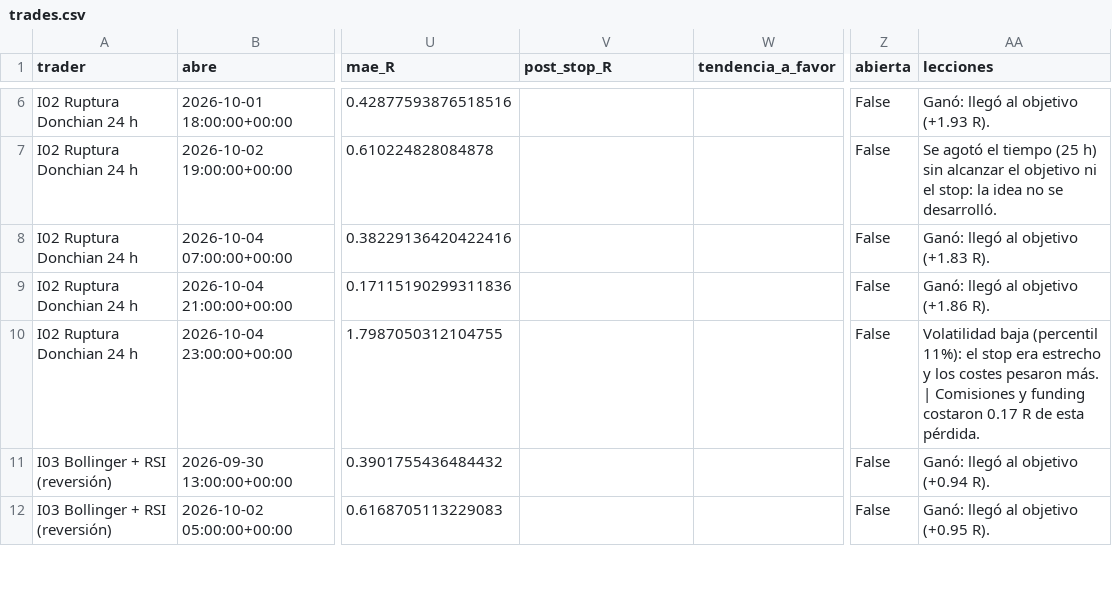
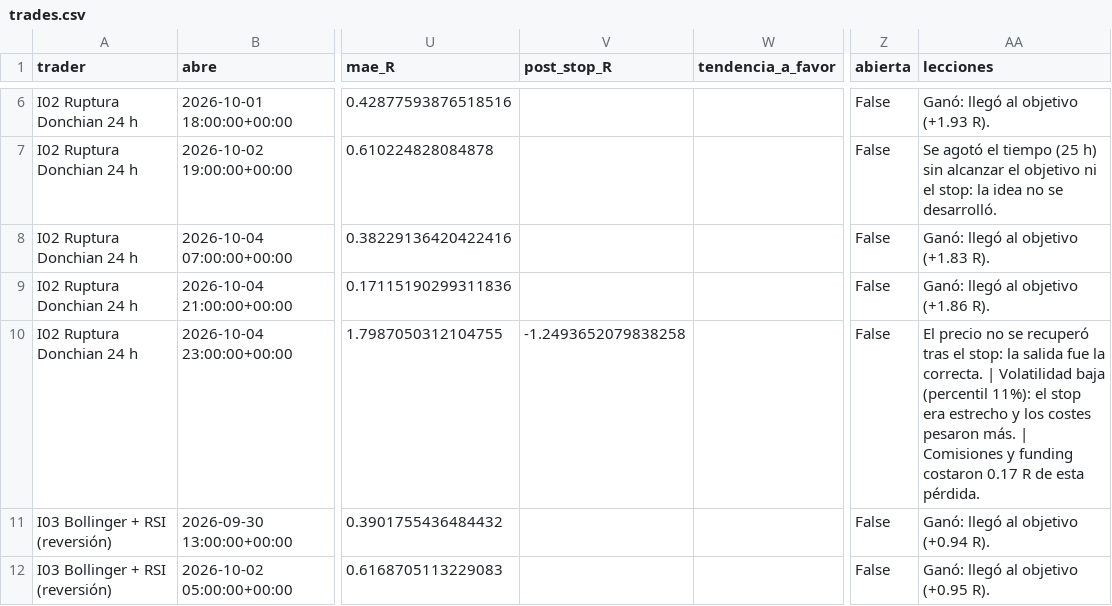
Before and after one commit to josecarrera2708-wq/viral-video-saas, a CSV file: millonary/paper_state/intradia/trades.csv, drawn as a sheet; only a part is shown, gaps mark what is left out; the diff covers the shown part only; the diff names each change by its address in the sheet, - before the commit and + after, or states it on an @@ line.

```diff
--- a/millonary/paper_state/intradia/trades.csv
+++ b/millonary/paper_state/intradia/trades.csv
-V10 (post_stop_R): (empty)
+V10 (post_stop_R): -1.2493652079838258
-AA10 (lecciones): Volatilidad baja…
+AA10 (lecciones): El precio no se recuperó tras el stop: la salida fue la correcta. | Volatilidad baja…
```
Also changed, not shown: 3 added rows and 21 edited cells elsewhere in this file, millonary/paper_state/intradia/trades_mejoras.csv, millonary/paper_state/mesa15/trades.csv, 15 other files.
